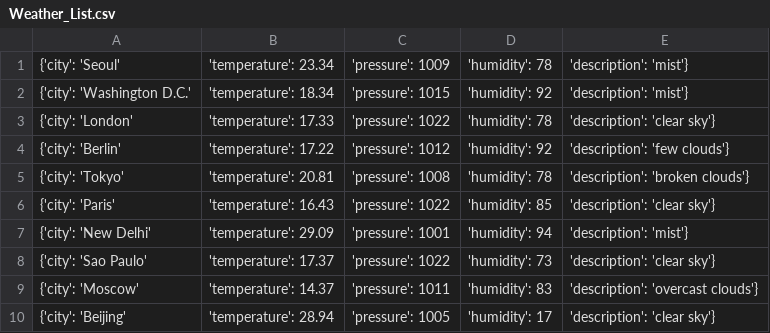
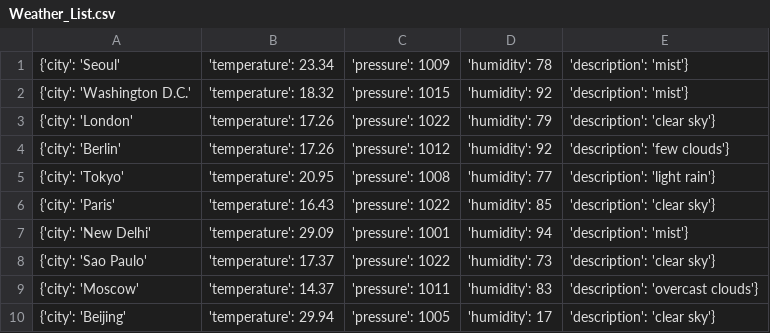
Before and after one commit to Alfie1996/Mega.github.io, a CSV file: Weather_List.csv, drawn as a sheet.

Commit message:
Auto commit at 2023-06-23 01:55:02.246045

```diff
--- a/Weather_List.csv
+++ b/Weather_List.csv
@@ -1,6 +1,6 @@
 {'city': 'Seoul', 'temperature': 23.34, 'pressure': 1009, 'humidity': 78, 'description': 'mist'}
-{'city': 'Washington D.C.', 'temperature': 18.34, 'pressure': 1015, 'humidity': 92, 'description': 'mist'}
-{'city': 'London', 'temperature': 17.33, 'pressure': 1022, 'humidity': 78, 'description': 'clear sky'}
-{'city': 'Berlin', 'temperature': 17.22, 'pressure': 1012, 'humidity': 92, 'description': 'few clouds'}
-{'city': 'Tokyo', 'temperature': 20.81, 'pressure': 1008, 'humidity': 78, 'description': 'broken clouds'}
+{'city': 'Washington D.C.', 'temperature': 18.32, 'pressure': 1015, 'humidity': 92, 'description': 'mist'}
+{'city': 'London', 'temperature': 17.26, 'pressure': 1022, 'humidity': 79, 'description': 'clear sky'}
+{'city': 'Berlin', 'temperature': 17.26, 'pressure': 1012, 'humidity': 92, 'description': 'few clouds'}
+{'city': 'Tokyo', 'temperature': 20.95, 'pressure': 1008, 'humidity': 77, 'description': 'light rain'}
 {'city': 'Paris', 'temperature': 16.43, 'pressure': 1022, 'humidity': 85, 'description': 'clear sky'}
@@ -9,2 +9,2 @@
 {'city': 'Moscow', 'temperature': 14.37, 'pressure': 1011, 'humidity': 83, 'description': 'overcast clouds'}
-{'city': 'Beijing', 'temperature': 28.94, 'pressure': 1005, 'humidity': 17, 'description': 'clear sky'}
+{'city': 'Beijing', 'temperature': 29.94, 'pressure': 1005, 'humidity': 17, 'description': 'clear sky'}
```
